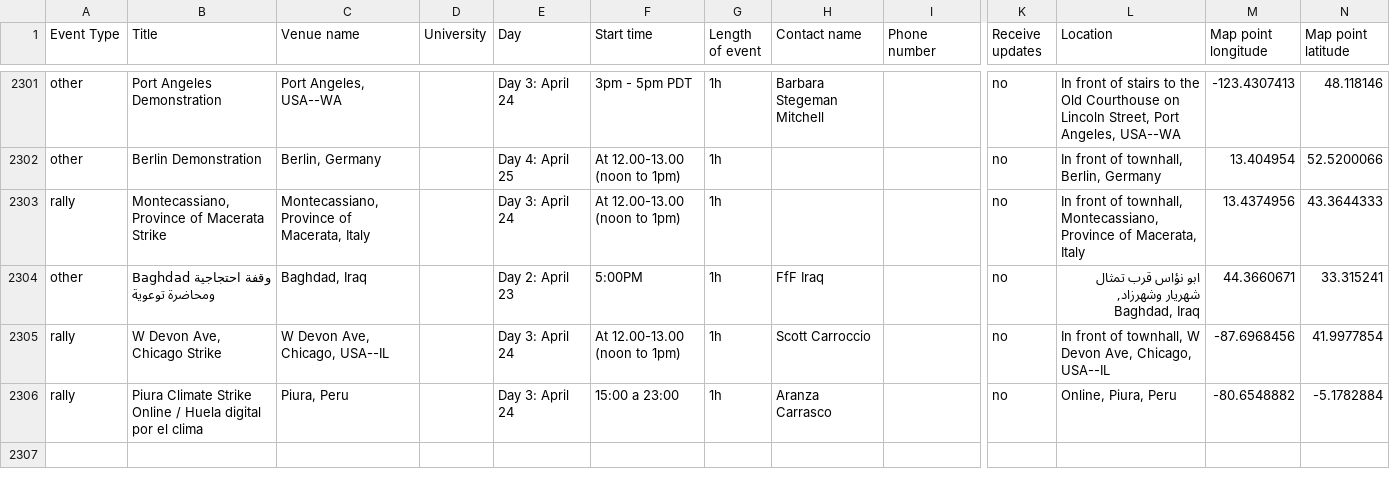
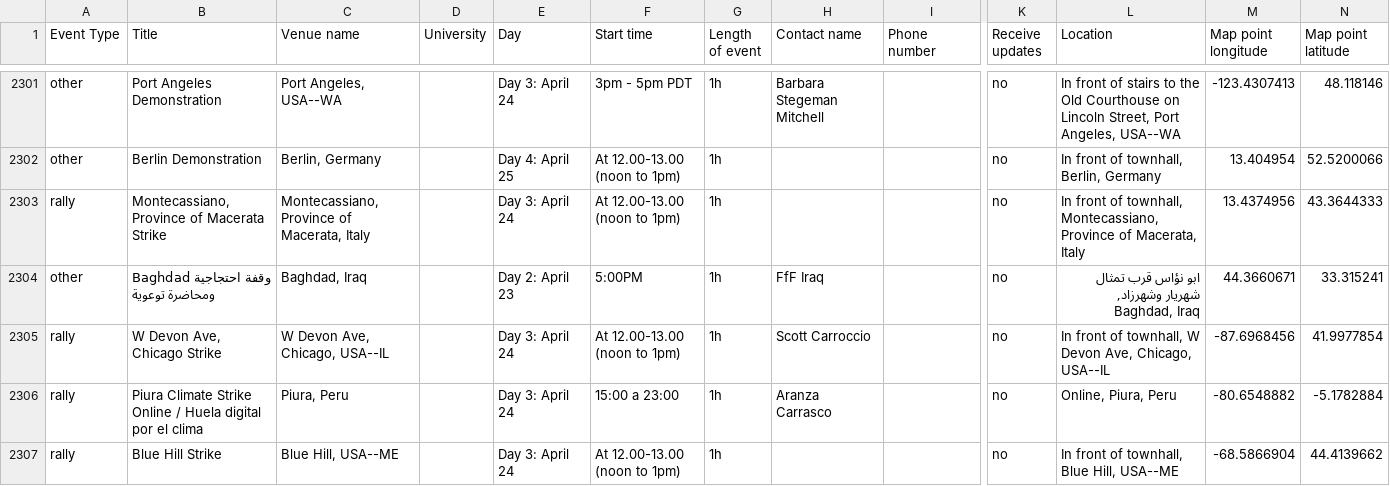
Before and after one commit to allforeco/fridaysforfuture, a CSV file: fff-earthday.csv, drawn as a sheet; only a part is shown, gaps mark what is left out; rows hold the shown columns only; the diff covers the shown part only; the diff names each change by its address in the sheet, - before the commit and + after, or states it on an @@ line.

Commit message:
System scheduled commit 2020-04-05 01:25

```diff
--- a/fff-earthday.csv
+++ b/fff-earthday.csv
+row 2307: rally | Blue Hill Strike | Blue Hill, USA--ME |  | Day 3: April 24 | At 12.00-13.00 (noon to 1pm) | 1h |  |  | no | In front of townhall, Blue Hill, USA--ME | -68.5866904 | 44.4139662
```
Also changed, not shown: 1 added row and 3 edited cells elsewhere in this file.
